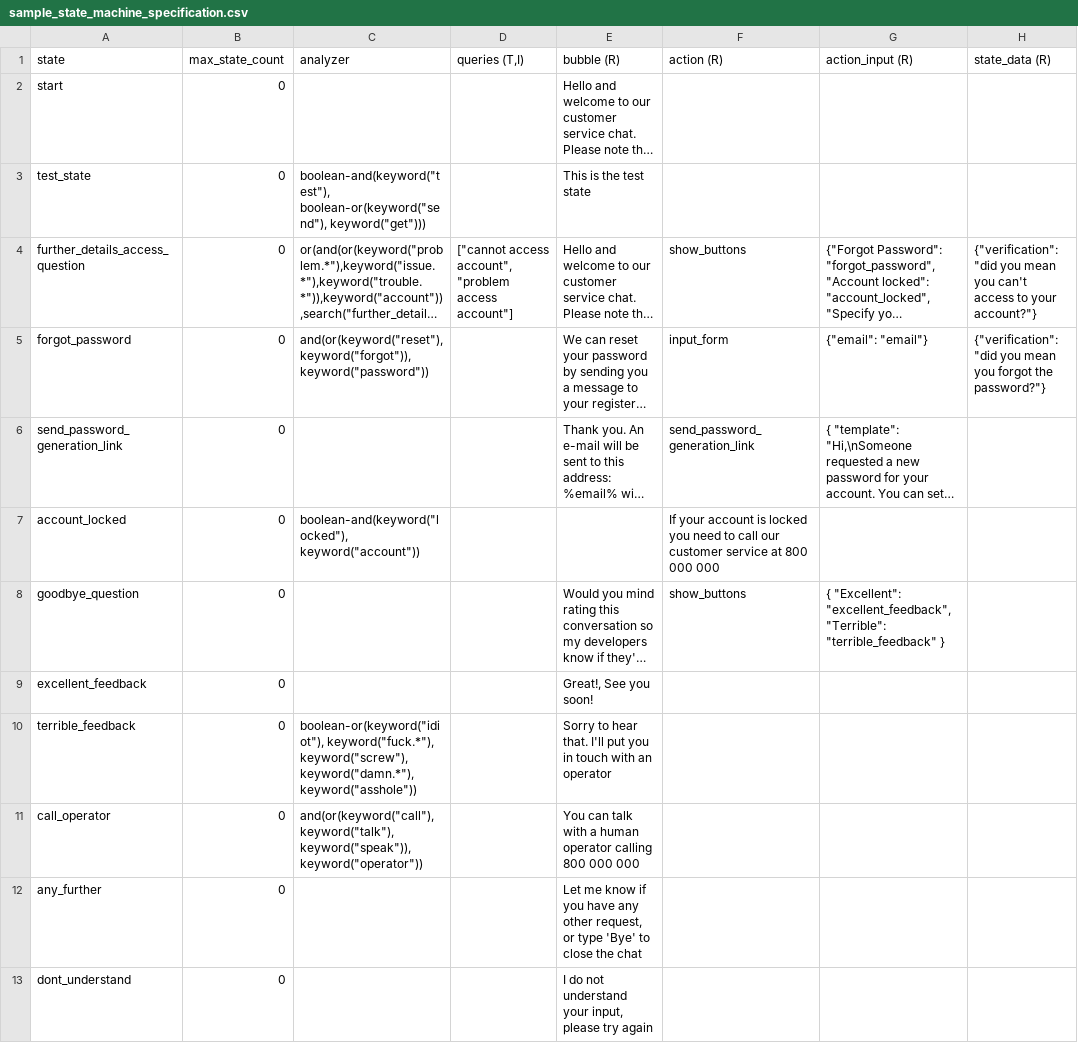
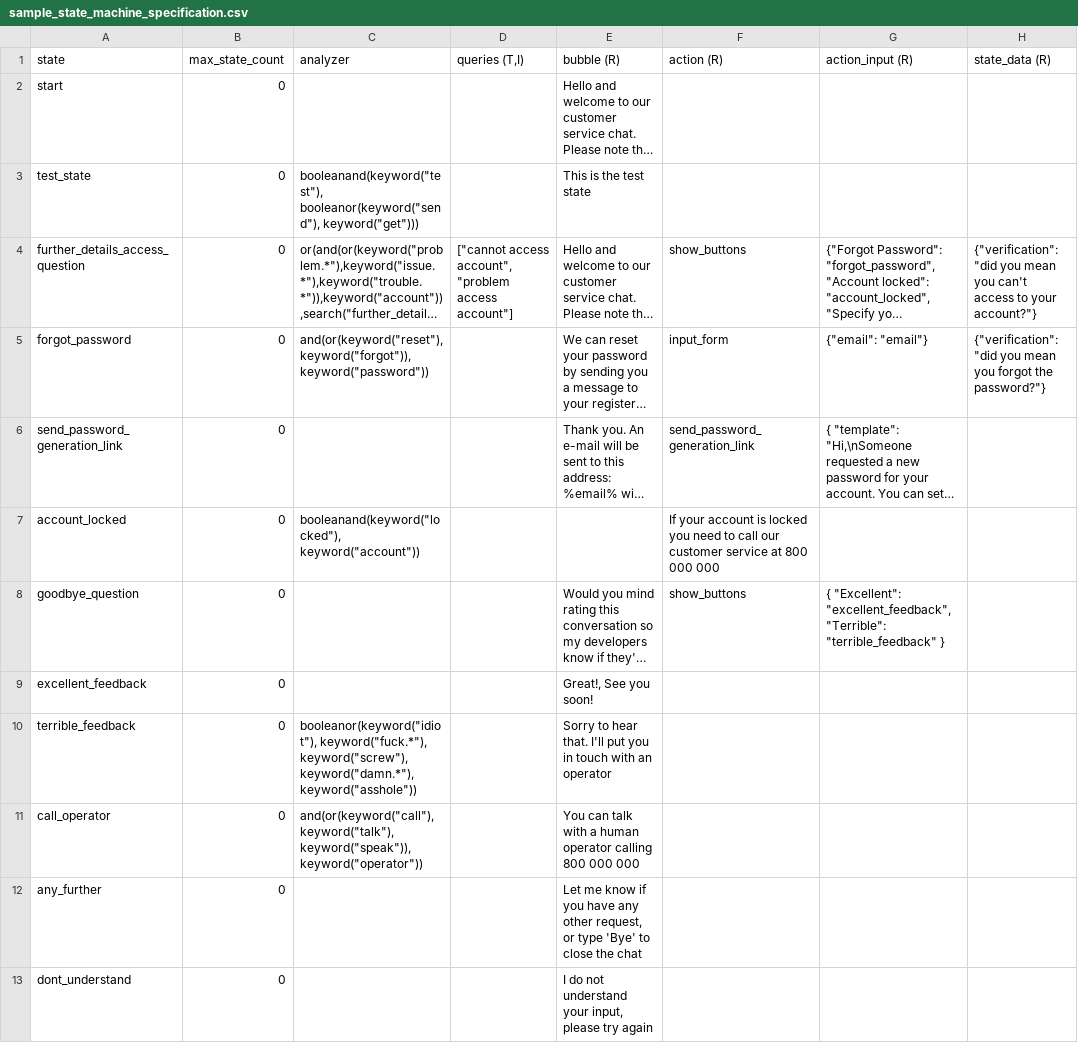
Before and after one commit to lorenzo-biava/starchat, a CSV file: doc/sample_state_machine_specification.csv, drawn as a sheet; only a part is shown; long unchanged cells end in …; the diff names each change by its address in the sheet, - before the commit and + after, or states it on an @@ line.

Commit message:
boolean-and/or -> booleanand/or

```diff
--- a/doc/sample_state_machine_specification.csv
+++ b/doc/sample_state_machine_specification.csv
-C3 (analyzer): boolean-and(keyword("test"), boolean-or(keyword("send"), keyword("get")))
+C3 (analyzer): booleanand(keyword("test"), booleanor(keyword("send"), keyword("get")))
-C7 (analyzer): boolean-and(keyword("locked"), keyword("account"))
+C7 (analyzer): booleanand(keyword("locked"), keyword("account"))
-C10 (analyzer): boolean-or(keyword("idiot"), keyword("fuck.*"), keyword("screw"),…
+C10 (analyzer): booleanor(keyword("idiot"), keyword("fuck.*"), keyword("screw"),…
```
Also changed, not shown: 2 other files.
